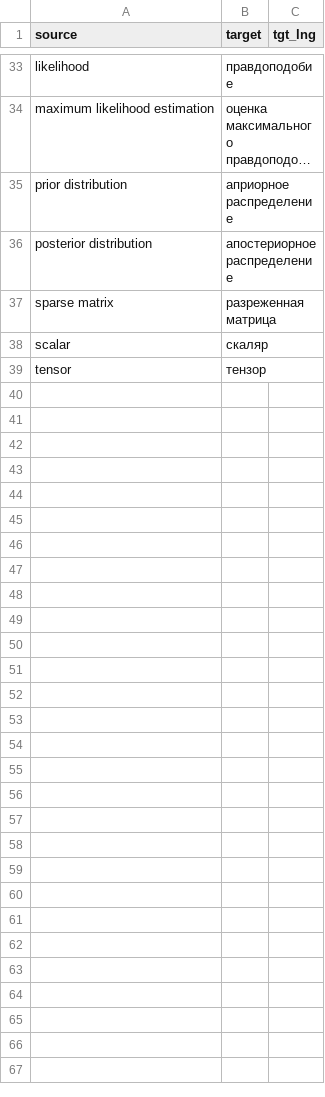
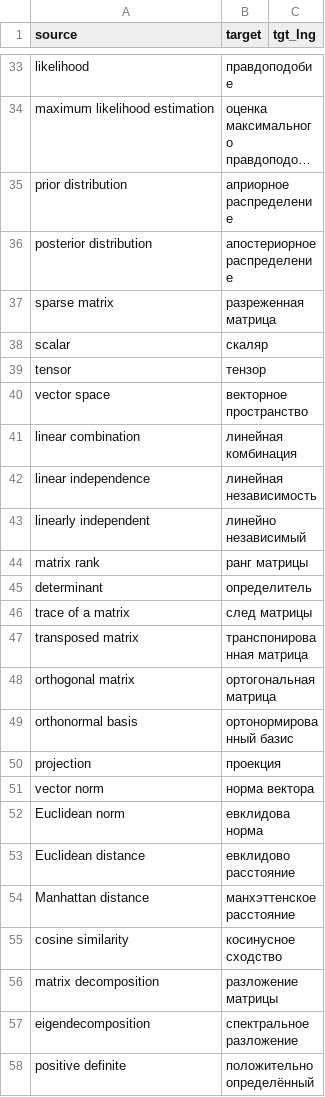
Before and after one commit to DarkDragon3333/book_translate, a CSV file: config/glossary/math.csv, drawn as a sheet; only a part is shown, gaps mark what is left out; long unchanged cells end in …; the diff covers the shown part only; the diff names each change by its address in the sheet, - before the commit and + after, or states it on an @@ line.

```diff
--- a/config/glossary/math.csv
+++ b/config/glossary/math.csv
+row 40: vector space | векторное пространство
+row 41: linear combination | линейная комбинация
+row 42: linear independence | линейная независимость
+row 43: linearly independent | линейно независимый
+row 44: matrix rank | ранг матрицы
+row 45: determinant | определитель
+row 46: trace of a matrix | след матрицы
+row 47: transposed matrix | транспонированная матрица
+row 48: orthogonal matrix | ортогональная матрица
+row 49: orthonormal basis | ортонормированный базис
+row 50: projection | проекция
+row 51: vector norm | норма вектора
+row 52: Euclidean norm | евклидова норма
+row 53: Euclidean distance | евклидово расстояние
+row 54: Manhattan distance | манхэттенское расстояние
+row 55: cosine similarity | косинусное сходство
+row 56: matrix decomposition | разложение матрицы
+row 57: eigendecomposition | спектральное разложение
+row 58: positive definite | положительно определённый
```
Also changed, not shown: 68 added rows elsewhere in this file, config/glossary/base.csv, config/glossary/keep.csv, 8 other files.
